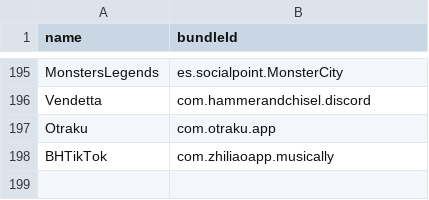
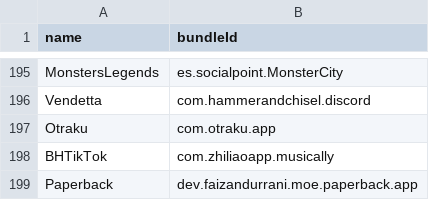
Before and after one commit to Neoncat-OG/TrollStore-IPAs, a CSV file: bundleId.csv, drawn as a sheet; only a part is shown, gaps mark what is left out; the diff names each change by its address in the sheet, - before the commit and + after, or states it on an @@ line.

```diff
--- a/bundleId.csv
+++ b/bundleId.csv
+row 199: Paperback | dev.faizandurrani.moe.paperback.app
```
Also changed, not shown: 2 other files.
